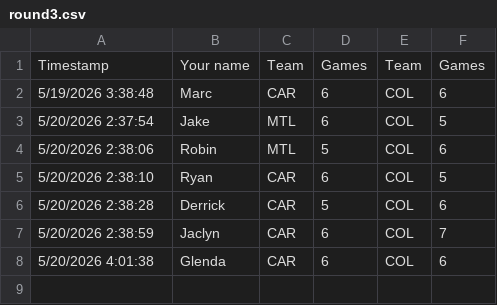
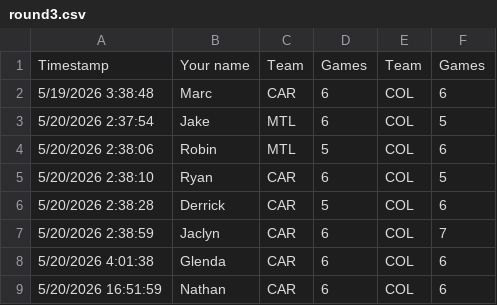
Before and after one commit to marc2982/marc2982.github.io, a CSV file: playoffs/data/archive/2026/round3.csv, drawn as a sheet; the diff names each change by its address in the sheet, - before the commit and + after, or states it on an @@ line.

Commit message:
Picks submission: Nathan

```diff
--- a/playoffs/data/archive/2026/round3.csv
+++ b/playoffs/data/archive/2026/round3.csv
+row 9: 5/20/2026 16:51:59 | Nathan | CAR | 6 | COL | 6
```
